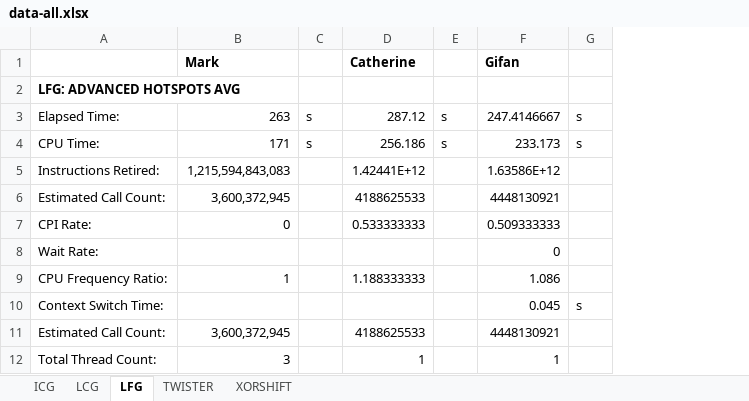
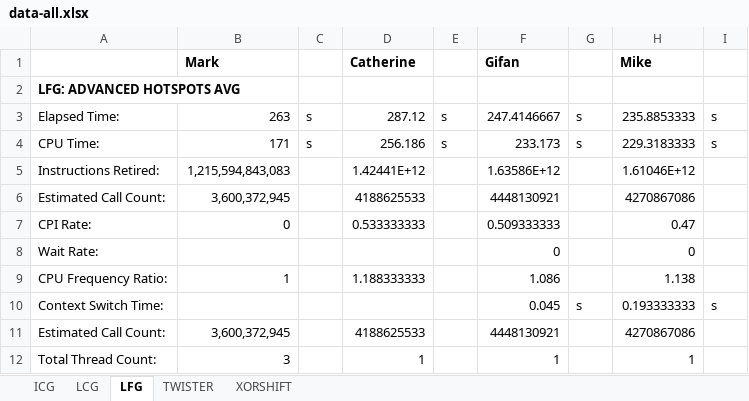
Before and after one commit to UDCISC360/Team4_PRNG, an Excel workbook: data/data-all.xlsx, sheet LFG, drawn as a sheet; only a part is shown; values as stored, in another font and other column widths than the file's, no borders; the diff names each change by its address in the sheet, - before the commit and + after, or states it on an @@ line.

```diff
--- a/data/data-all.xlsx (sheet LFG)
+++ b/data/data-all.xlsx (sheet LFG)
+column H (Mike), rows 3-12: 235.8853333 | 229.3183333 | 1.61046E+12 | 4270867086 | 0.47 | 0 | 1.138 | 0.193333333 | 4270867086 | 1
+column I, rows 3-10: s | s |  |  |  |  |  | s
```
Also changed, not shown: sheet LCG, sheet ICG, sheet TWISTER, sheet XORSHIFT.
